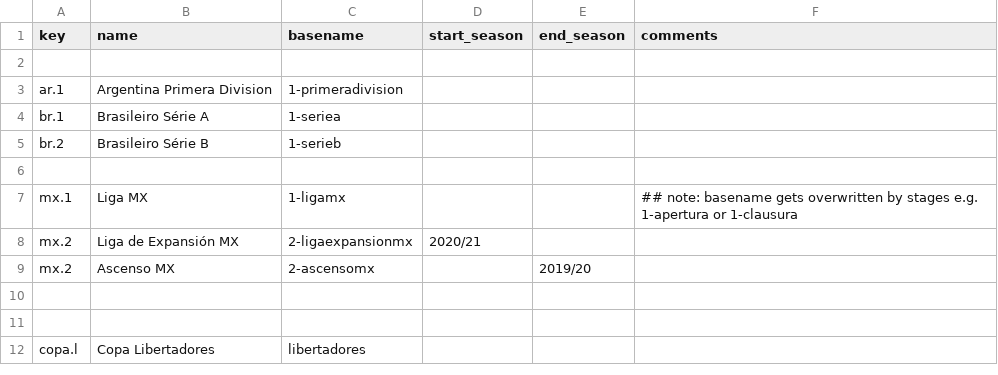
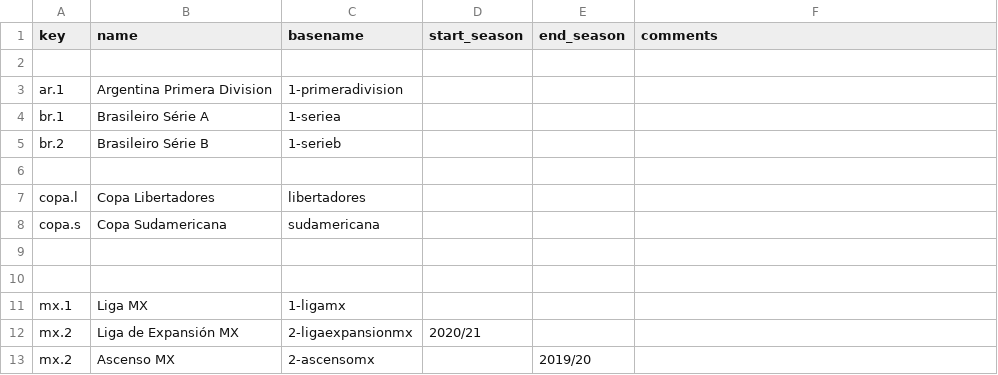
Before and after one commit to yorobot/sport.db.more, a CSV file: sportdb-writers/config/leagues_america.csv, drawn as a sheet.

```diff
--- a/sportdb-writers/config/leagues_america.csv
+++ b/sportdb-writers/config/leagues_america.csv
@@ -6,7 +6,8 @@ br.2,    Brasileiro Série B,         1-serieb,,,
 
-mx.1,    Liga MX,                    1-ligamx,,,          ## note: basename gets overwritten by stages e.g. 1-apertura or 1-clausura
+copa.l,  Copa Libertadores,         libertadores,,,
+copa.s,  Copa Sudamericana,         sudamericana,,,
+
+
+mx.1,    Liga MX,                    1-ligamx,,,
 mx.2,    Liga de Expansión MX,       2-ligaexpansionmx,  2020/21,,
 mx.2,    Ascenso MX,                 2-ascensomx,               ,2019/20,
-
-
-copa.l,  Copa Libertadores,         libertadores,,,
```
Also changed, not shown: sportdb-writers/config/openfootball.csv, 6 other files.
